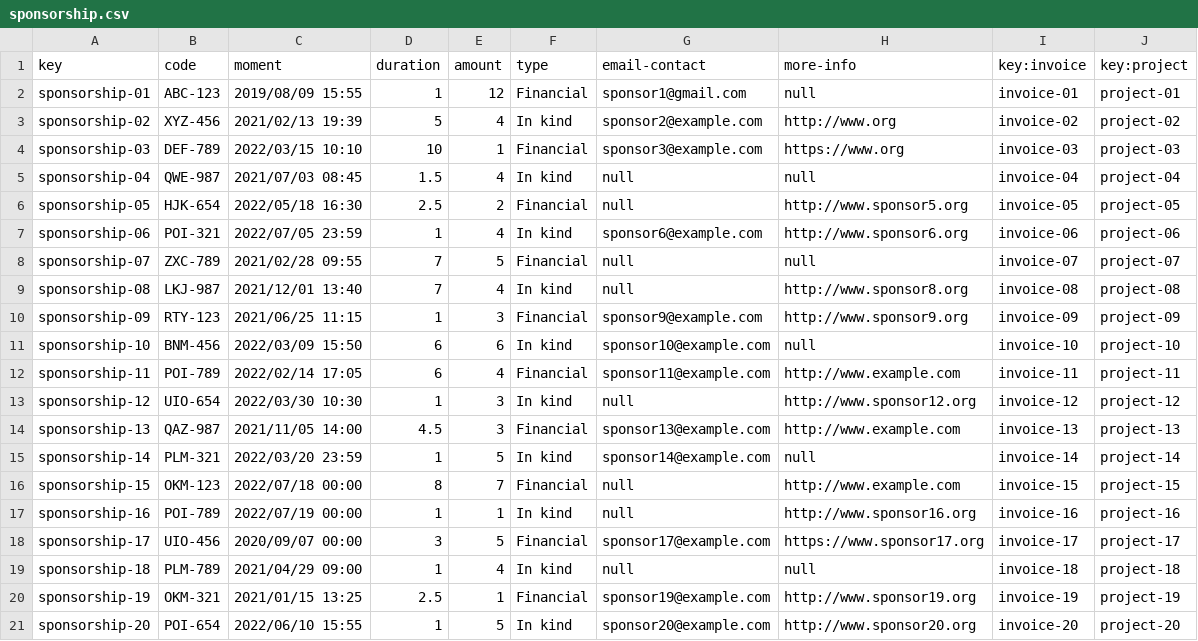
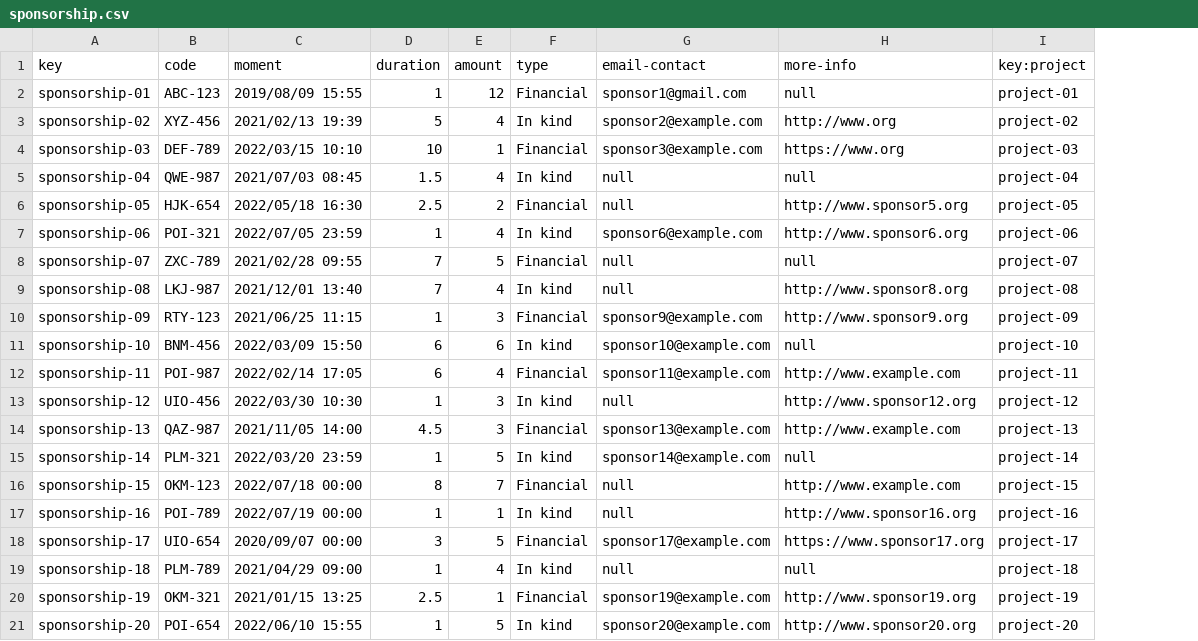
Before and after one commit to DaniFdezCab/DP2-2324-C1-043, a CSV file: src/main/webapp/WEB-INF/resources/sample-data/sponsorship.csv, drawn as a sheet; the diff names each change by its address in the sheet, - before the commit and + after, or states it on an @@ line.

```diff
--- a/src/main/webapp/WEB-INF/resources/sample-data/sponsorship.csv
+++ b/src/main/webapp/WEB-INF/resources/sample-data/sponsorship.csv
-column I (key:invoice), rows 2-21: invoice-01 | invoice-02 | invoice-03 | invoice-04 | invoice-05 | invoice-06 | invoice-07 | invoice-08 | invoice-09 | invoice-10 | invoice-11 | invoice-12 | invoice-13 | invoice-14 | invoice-15 | invoice-16 | invoice-17 | invoice-18 | invoice-19 | invoice-20
-B12 (code): POI-789
+B12 (code): POI-987
-B13 (code): UIO-654
+B13 (code): UIO-456
-B18 (code): UIO-456
+B18 (code): UIO-654
```
Also changed, not shown: src/main/webapp/WEB-INF/resources/sample-data/invoice.csv, src/main/webapp/WEB-INF/resources/sample-data/user-account.csv, 5 other files.
